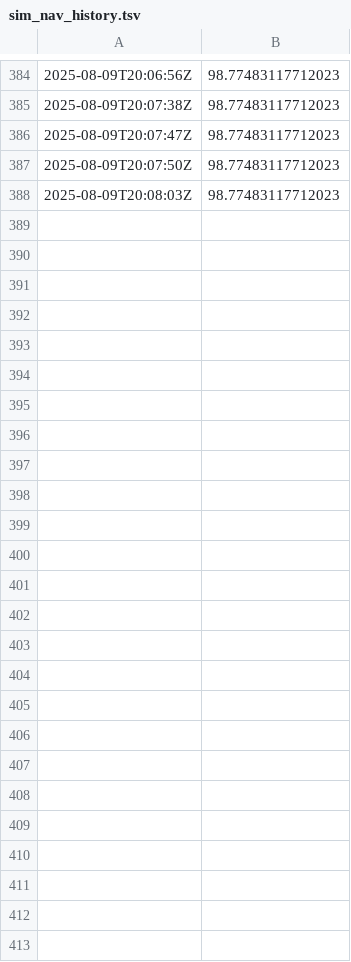
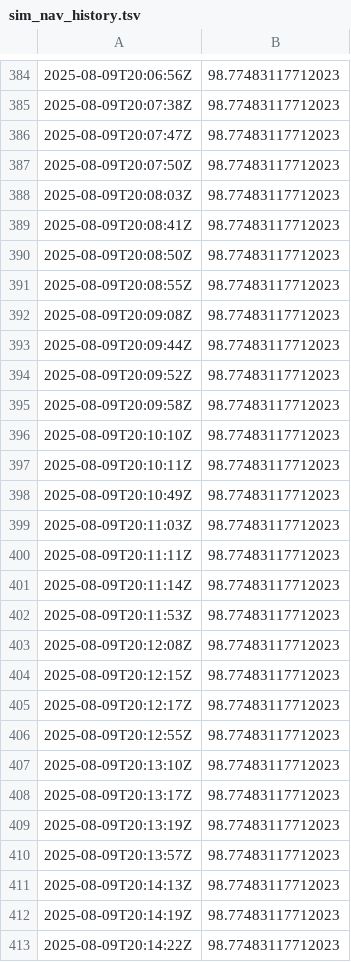
Before and after one commit to alexlange1/alphamind-transparency, a TSV file: subnet/out/sim_nav_history.tsv, drawn as a sheet; only a part is shown, gaps mark what is left out.

Commit message:
chore: update generated history files

```diff
--- a/subnet/out/sim_nav_history.tsv
+++ b/subnet/out/sim_nav_history.tsv
@@ -388 +388,26 @@
 2025-08-09T20:08:03Z	98.77483117712023
+2025-08-09T20:08:41Z	98.77483117712023
+2025-08-09T20:08:50Z	98.77483117712023
+2025-08-09T20:08:55Z	98.77483117712023
+2025-08-09T20:09:08Z	98.77483117712023
+2025-08-09T20:09:44Z	98.77483117712023
+2025-08-09T20:09:52Z	98.77483117712023
+2025-08-09T20:09:58Z	98.77483117712023
+2025-08-09T20:10:10Z	98.77483117712023
+2025-08-09T20:10:11Z	98.77483117712023
+2025-08-09T20:10:49Z	98.77483117712023
+2025-08-09T20:11:03Z	98.77483117712023
+2025-08-09T20:11:11Z	98.77483117712023
+2025-08-09T20:11:14Z	98.77483117712023
+2025-08-09T20:11:53Z	98.77483117712023
+2025-08-09T20:12:08Z	98.77483117712023
+2025-08-09T20:12:15Z	98.77483117712023
+2025-08-09T20:12:17Z	98.77483117712023
+2025-08-09T20:12:55Z	98.77483117712023
+2025-08-09T20:13:10Z	98.77483117712023
+2025-08-09T20:13:17Z	98.77483117712023
+2025-08-09T20:13:19Z	98.77483117712023
+2025-08-09T20:13:57Z	98.77483117712023
+2025-08-09T20:14:13Z	98.77483117712023
+2025-08-09T20:14:19Z	98.77483117712023
+2025-08-09T20:14:22Z	98.77483117712023
```
Also changed, not shown: NAV_test/nav_history.tsv, 1 other file.
